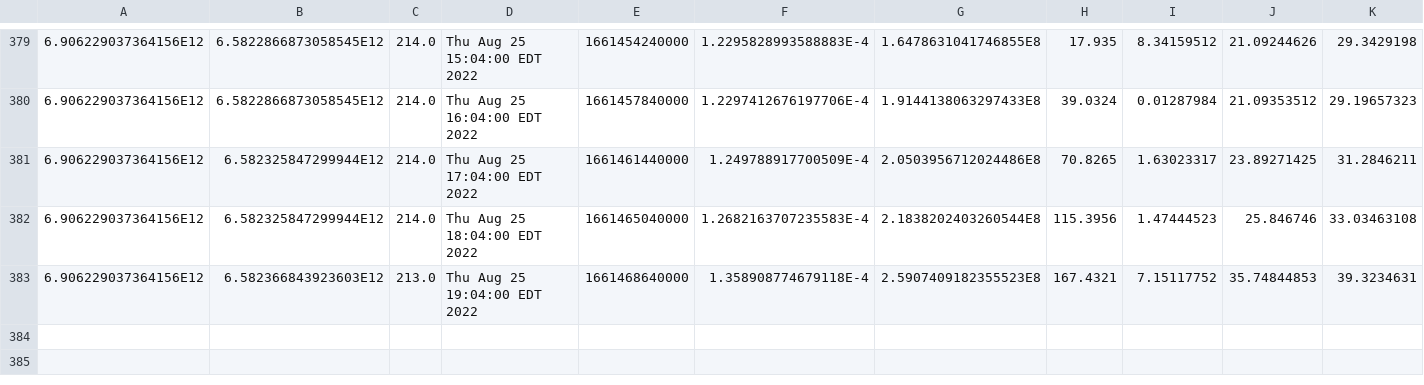
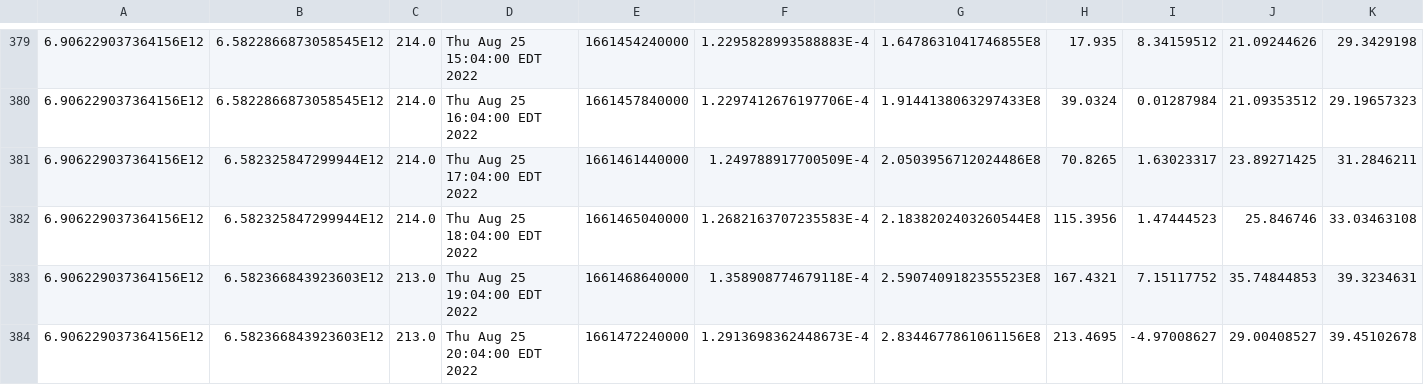
Before and after one commit to luncburn/luncburn, a CSV file: data.csv, drawn as a sheet; only a part is shown, gaps mark what is left out; rows hold the shown columns only; the diff names each change by its address in the sheet, - before the commit and + after, or states it on an @@ line.

Commit message:
"Updating CSV File at: 25839199667902"

```diff
--- a/data.csv
+++ b/data.csv
+row 384: 6.906229037364156E12 | 6.582366843923603E12 | 213.0 | Thu Aug 25 20:04:00 EDT 2022 | 1661472240000 | 1.2913698362448673E-4 | 2.8344677861061156E8 | 213.4695 | -4.97008627 | 29.00408527 | 39.45102678
```
